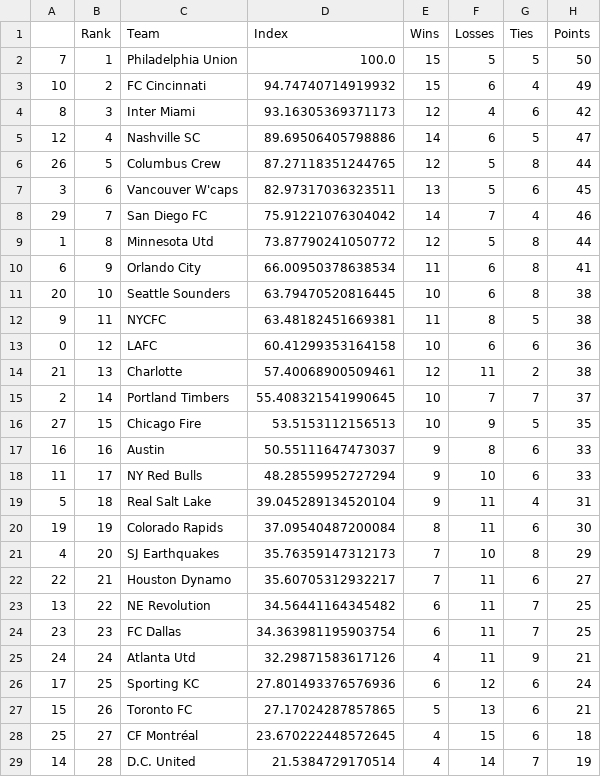
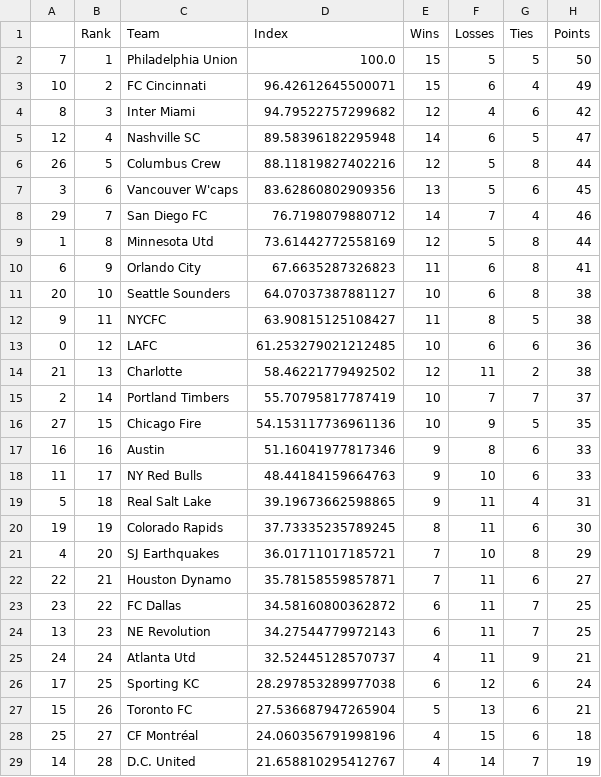
Before and after one commit to jmn5/powerRankCSVFiles, a CSV file: mls_power_rankings.csv, drawn as a sheet; only a part is shown; the diff covers the shown part only.

```diff
--- a/mls_power_rankings.csv
+++ b/mls_power_rankings.csv
@@ -2,28 +2,28 @@
 7,1,Philadelphia Union,100.0,15,5,5,50
-10,2,FC Cincinnati,94.74740714919932,15,6,4,49
-8,3,Inter Miami,93.16305369371173,12,4,6,42
-12,4,Nashville SC,89.69506405798886,14,6,5,47
-26,5,Columbus Crew,87.27118351244765,12,5,8,44
-3,6,Vancouver W'caps,82.97317036323511,13,5,6,45
-29,7,San Diego FC,75.91221076304042,14,7,4,46
-1,8,Minnesota Utd,73.87790241050772,12,5,8,44
-6,9,Orlando City,66.00950378638534,11,6,8,41
-20,10,Seattle Sounders,63.79470520816445,10,6,8,38
-9,11,NYCFC,63.48182451669381,11,8,5,38
-0,12,LAFC,60.41299353164158,10,6,6,36
-21,13,Charlotte,57.40068900509461,12,11,2,38
-2,14,Portland Timbers,55.408321541990645,10,7,7,37
-27,15,Chicago Fire,53.5153112156513,10,9,5,35
-16,16,Austin,50.55111647473037,9,8,6,33
-11,17,NY Red Bulls,48.28559952727294,9,10,6,33
-5,18,Real Salt Lake,39.045289134520104,9,11,4,31
-19,19,Colorado Rapids,37.09540487200084,8,11,6,30
-4,20,SJ Earthquakes,35.76359147312173,7,10,8,29
-22,21,Houston Dynamo,35.60705312932217,7,11,6,27
-13,22,NE Revolution,34.56441164345482,6,11,7,25
-23,23,FC Dallas,34.363981195903754,6,11,7,25
-24,24,Atlanta Utd,32.29871583617126,4,11,9,21
-17,25,Sporting KC,27.801493376576936,6,12,6,24
-15,26,Toronto FC,27.17024287857865,5,13,6,21
-25,27,CF Montréal,23.670222448572645,4,15,6,18
-14,28,D.C. United,21.5384729170514,4,14,7,19
+10,2,FC Cincinnati,96.42612645500071,15,6,4,49
+8,3,Inter Miami,94.79522757299682,12,4,6,42
+12,4,Nashville SC,89.58396182295948,14,6,5,47
+26,5,Columbus Crew,88.11819827402216,12,5,8,44
+3,6,Vancouver W'caps,83.62860802909356,13,5,6,45
+29,7,San Diego FC,76.7198079880712,14,7,4,46
+1,8,Minnesota Utd,73.61442772558169,12,5,8,44
+6,9,Orlando City,67.6635287326823,11,6,8,41
+20,10,Seattle Sounders,64.07037387881127,10,6,8,38
+9,11,NYCFC,63.90815125108427,11,8,5,38
+0,12,LAFC,61.253279021212485,10,6,6,36
+21,13,Charlotte,58.46221779492502,12,11,2,38
+2,14,Portland Timbers,55.70795817787419,10,7,7,37
+27,15,Chicago Fire,54.153117736961136,10,9,5,35
+16,16,Austin,51.16041977817346,9,8,6,33
+11,17,NY Red Bulls,48.44184159664763,9,10,6,33
+5,18,Real Salt Lake,39.19673662598865,9,11,4,31
+19,19,Colorado Rapids,37.73335235789245,8,11,6,30
+4,20,SJ Earthquakes,36.01711017185721,7,10,8,29
+22,21,Houston Dynamo,35.78158559857871,7,11,6,27
+23,22,FC Dallas,34.58160800362872,6,11,7,25
+13,23,NE Revolution,34.27544779972143,6,11,7,25
+24,24,Atlanta Utd,32.52445128570737,4,11,9,21
+17,25,Sporting KC,28.297853289977038,6,12,6,24
+15,26,Toronto FC,27.536687947265904,5,13,6,21
+25,27,CF Montréal,24.060356791998196,4,15,6,18
+14,28,D.C. United,21.658810295412767,4,14,7,19
```
Also changed, not shown: 2 edited cells elsewhere in this file, nwsl_power_rankings.csv, upsl_power_rankings.csv, 1 other file.
